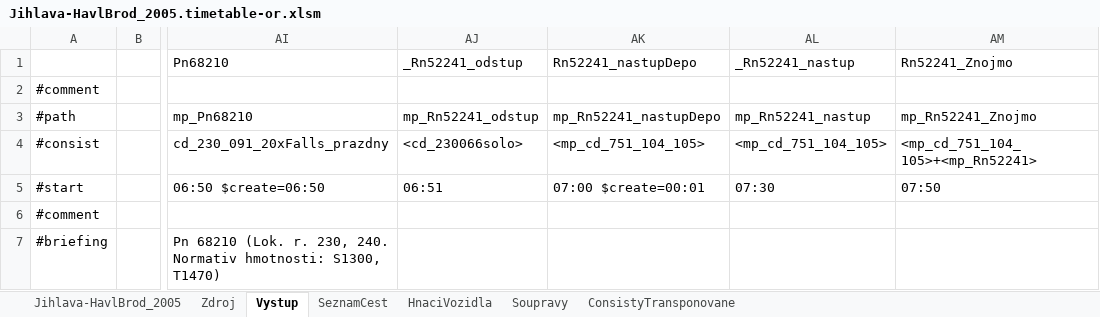
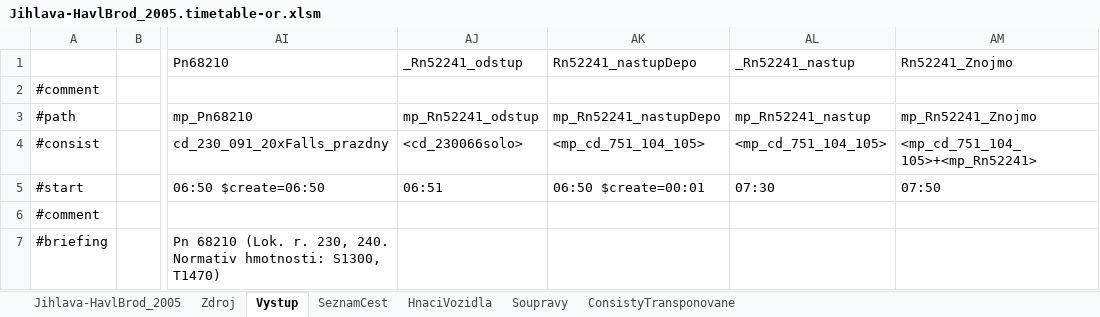
Before and after one commit to matejpacha/or_timetables, an Excel workbook: Trat225/ROUTES/Breclav - Praha/Activities/Openrails/Jihlava-HavlBrod_2005.timetable-or.xlsm, sheet Vystup, drawn as a sheet; only a part is shown, gaps mark what is left out; values as stored, in another font and other column widths than the file's, no borders; the diff names each change by its address in the sheet, - before the commit and + after, or states it on an @@ line.

Commit message:
Trat225 - Minor tweak to the Rn52241 in Jihlava
Loco from depot must start while the original train from HB is still moving

```diff
--- a/Trat225/ROUTES/Breclav - Praha/Activities/Openrails/Jihlava-HavlBrod_2005.timetable-or.xlsm (sheet Vystup)
+++ b/Trat225/ROUTES/Breclav - Praha/Activities/Openrails/Jihlava-HavlBrod_2005.timetable-or.xlsm (sheet Vystup)
-AK5 (Rn52241_nastupDepo): 07:00 $create=00:01
+AK5 (Rn52241_nastupDepo): 06:50 $create=00:01
```
Also changed, not shown: sheet Zdroj, 1 other file.
